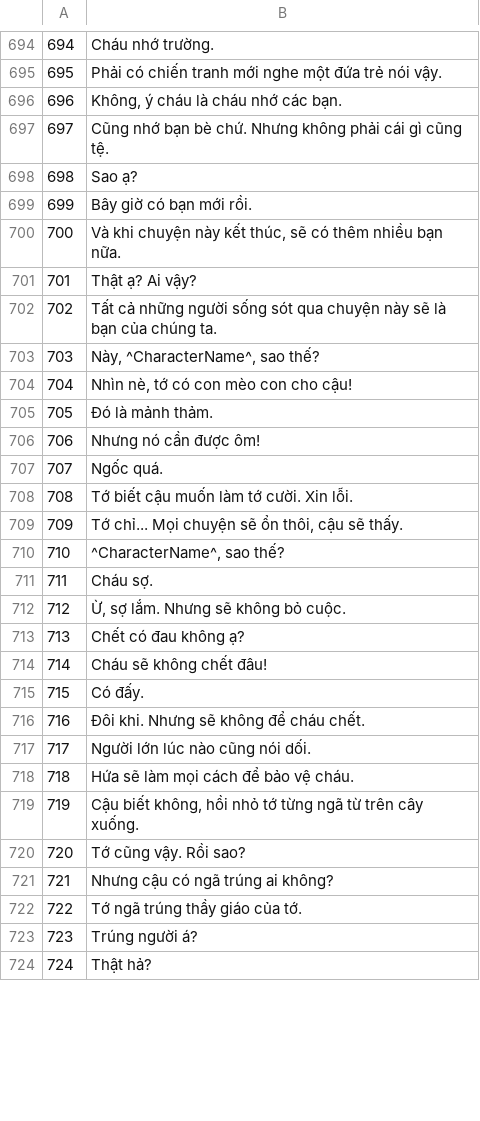
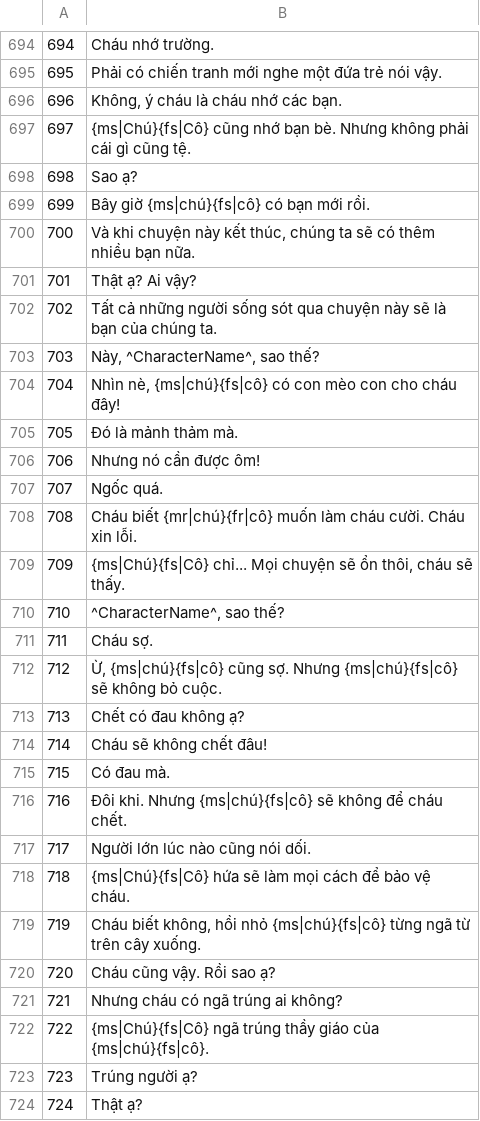
Before and after one commit to thenam020204-star/Vi-t-ho-game, a TSV file: projects/ThisWarOfMine/text/dp_work/t1/out.tsv, drawn as a sheet; only a part is shown, gaps mark what is left out; the diff covers the shown part only.

```diff
--- a/projects/ThisWarOfMine/text/dp_work/t1/out.tsv
+++ b/projects/ThisWarOfMine/text/dp_work/t1/out.tsv
@@ -696,6 +696,6 @@
 696	Không, ý cháu là cháu nhớ các bạn.
-697	Cũng nhớ bạn bè chứ. Nhưng không phải cái gì cũng tệ.
+697	{ms|Chú}{fs|Cô} cũng nhớ bạn bè. Nhưng không phải cái gì cũng tệ.
 698	Sao ạ?
-699	Bây giờ có bạn mới rồi.
-700	Và khi chuyện này kết thúc, sẽ có thêm nhiều bạn nữa.
+699	Bây giờ {ms|chú}{fs|cô} có bạn mới rồi.
+700	Và khi chuyện này kết thúc, chúng ta sẽ có thêm nhiều bạn nữa.
 701	Thật ạ? Ai vậy?
@@ -703,22 +703,22 @@
 703	Này, ^CharacterName^, sao thế?
-704	Nhìn nè, tớ có con mèo con cho cậu!
-705	Đó là mảnh thảm.
+704	Nhìn nè, {ms|chú}{fs|cô} có con mèo con cho cháu đây!
+705	Đó là mảnh thảm mà.
 706	Nhưng nó cần được ôm!
 707	Ngốc quá.
-708	Tớ biết cậu muốn làm tớ cười. Xin lỗi.
-709	Tớ chỉ... Mọi chuyện sẽ ổn thôi, cậu sẽ thấy.
+708	Cháu biết {mr|chú}{fr|cô} muốn làm cháu cười. Cháu xin lỗi.
+709	{ms|Chú}{fs|Cô} chỉ... Mọi chuyện sẽ ổn thôi, cháu sẽ thấy.
 710	^CharacterName^, sao thế?
 711	Cháu sợ.
-712	Ừ, sợ lắm. Nhưng sẽ không bỏ cuộc.
+712	Ừ, {ms|chú}{fs|cô} cũng sợ. Nhưng {ms|chú}{fs|cô} sẽ không bỏ cuộc.
 713	Chết có đau không ạ?
 714	Cháu sẽ không chết đâu!
-715	Có đấy.
-716	Đôi khi. Nhưng sẽ không để cháu chết.
+715	Có đau mà.
+716	Đôi khi. Nhưng {ms|chú}{fs|cô} sẽ không để cháu chết.
 717	Người lớn lúc nào cũng nói dối.
-718	Hứa sẽ làm mọi cách để bảo vệ cháu.
-719	Cậu biết không, hồi nhỏ tớ từng ngã từ trên cây xuống.
-720	Tớ cũng vậy. Rồi sao?
-721	Nhưng cậu có ngã trúng ai không?
-722	Tớ ngã trúng thầy giáo của tớ.
-723	Trúng người á?
-724	Thật hả?
+718	{ms|Chú}{fs|Cô} hứa sẽ làm mọi cách để bảo vệ cháu.
+719	Cháu biết không, hồi nhỏ {ms|chú}{fs|cô} từng ngã từ trên cây xuống.
+720	Cháu cũng vậy. Rồi sao ạ?
+721	Nhưng cháu có ngã trúng ai không?
+722	{ms|Chú}{fs|Cô} ngã trúng thầy giáo của {ms|chú}{fs|cô}.
+723	Trúng người ạ?
+724	Thật ạ?
```
Also changed, not shown: 115 edited cells elsewhere in this file, 2 other files.
